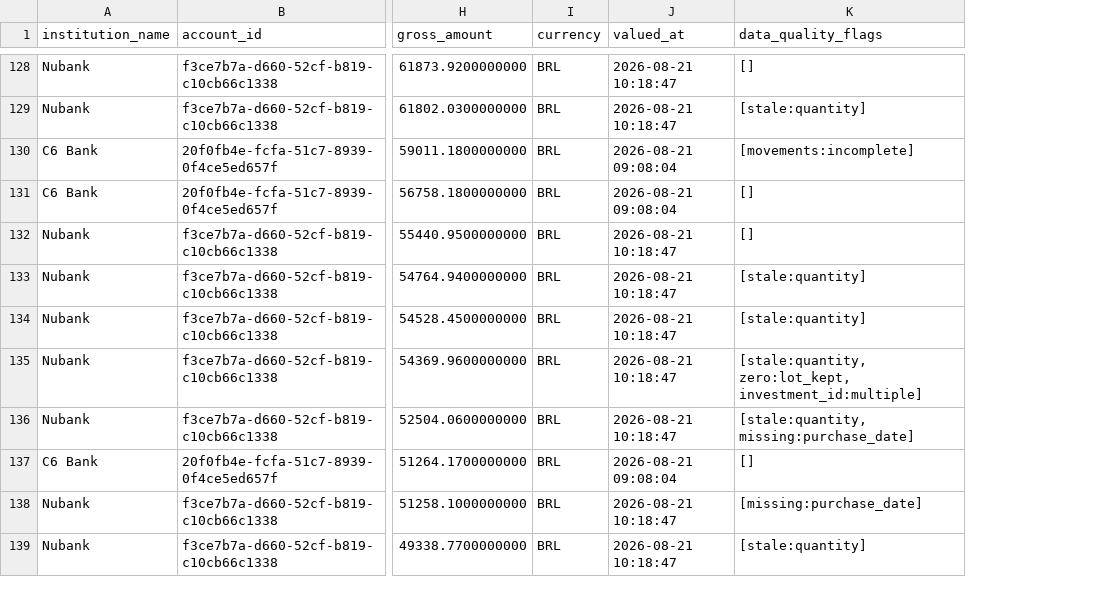
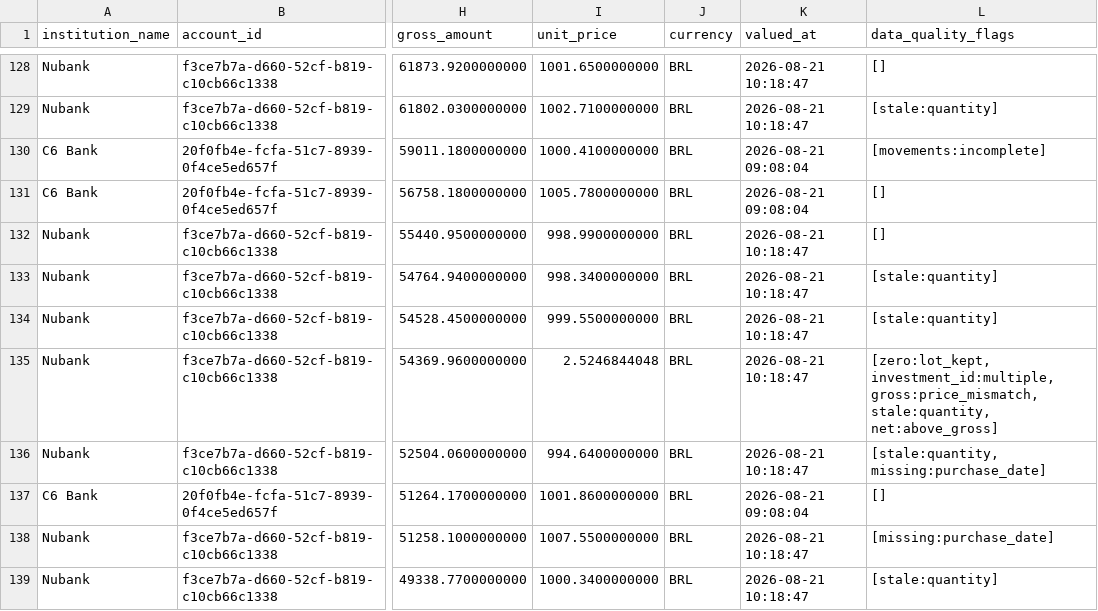
Before and after one commit to thiagorlopes/decade-data-platform-case-study, a CSV file: consumers/wealth/output/9e22a589-e861-5dc1-899e-680bd197a983/holdings.csv, drawn as a sheet; only a part is shown, gaps mark what is left out; addresses are those after the commit; the diff covers the shown part only; the diff names each change by its address in the sheet, - before the commit and + after, or states it on an @@ line.

```diff
--- a/consumers/wealth/output/9e22a589-e861-5dc1-899e-680bd197a983/holdings.csv
+++ b/consumers/wealth/output/9e22a589-e861-5dc1-899e-680bd197a983/holdings.csv
+column I (unit_price), rows 128-139: 1001.6500000000 | 1002.7100000000 | 1000.4100000000 | 1005.7800000000 | 998.9900000000 | 998.3400000000 | 999.5500000000 | 2.5246844048 | 994.6400000000 | 1001.8600000000 | 1007.5500000000 | 1000.3400000000
-L135 (data_quality_flags): [stale:quantity, zero:lot_kept, investment_id:multiple]
+L135 (data_quality_flags): [zero:lot_kept, investment_id:multiple, gross:price_mismatch, stale:quantity, net:above_gross]
```
Also changed, not shown: 6 edited cells elsewhere in this file, consumers/wealth/output/11cc5703-4e06-5fb6-b1e9-c444f749d74c/holdings.csv, consumers/wealth/output/9c39c85f-da56-58b6-850f-c86d0efd3299/holdings.csv, 16 other files.
